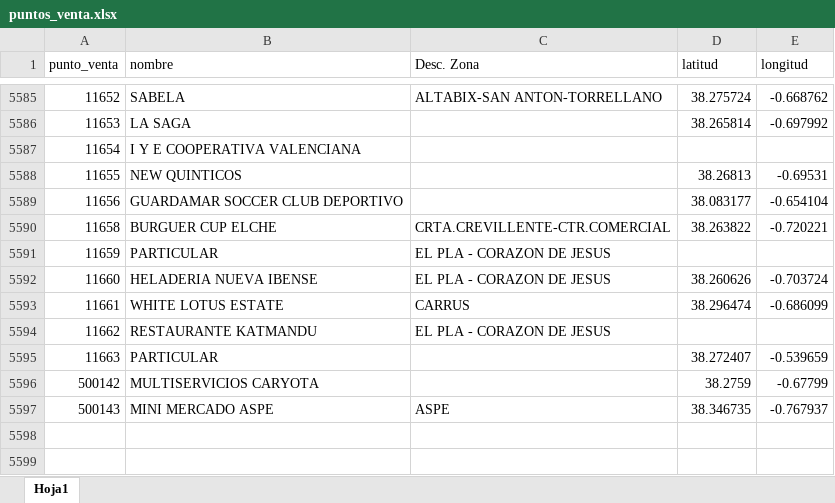
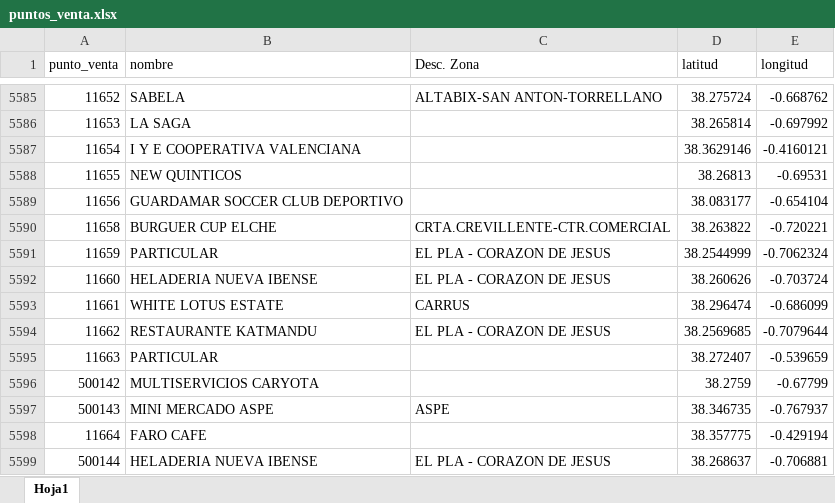
Before and after one commit to Exprome/ConsultaMapas, an Excel workbook: puntos_venta.xlsx, sheet Hoja1, drawn as a sheet; only a part is shown, gaps mark what is left out; values as stored, in another font and other column widths than the file's, no borders; the diff names each change by its address in the sheet, - before the commit and + after, or states it on an @@ line.

Commit message:
Actualización de pedidos_servidos.xlsx y puntos_venta.xlsx

```diff
--- a/puntos_venta.xlsx (sheet Hoja1)
+++ b/puntos_venta.xlsx (sheet Hoja1)
-D5587 (latitud): (empty)
+D5587 (latitud): 38.3629146
-E5587 (longitud): (empty)
+E5587 (longitud): -0.4160121
-D5591 (latitud): (empty)
+D5591 (latitud): 38.2544999
-E5591 (longitud): (empty)
+E5591 (longitud): -0.7062324
-D5594 (latitud): (empty)
+D5594 (latitud): 38.2569685
-E5594 (longitud): (empty)
+E5594 (longitud): -0.7079644
+row 5598: 11664 | FARO CAFE |  | 38.357775 | -0.429194
+row 5599: 500144 | HELADERIA NUEVA IBENSE | EL PLA - CORAZON DE JESUS | 38.268637 | -0.706881
```
Also changed, not shown: pedidos_servidos.xlsx.
